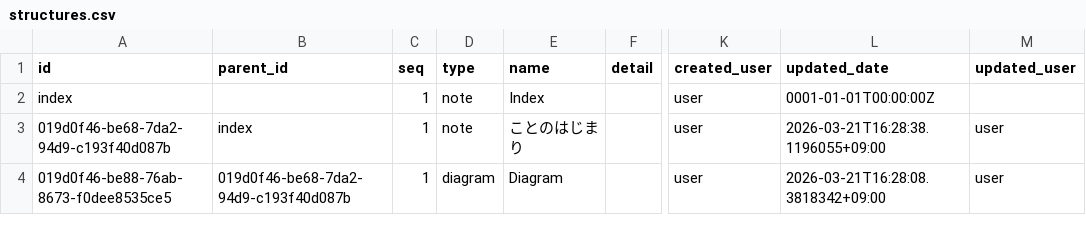
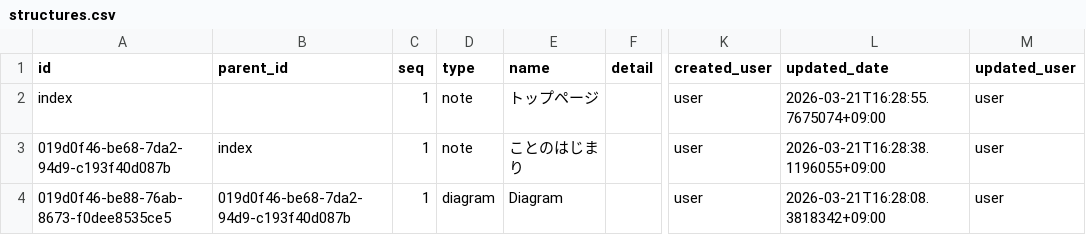
Before and after one commit to secondarykey/secondarykey.github.com, a CSV file: db/structures.csv, drawn as a sheet; only a part is shown, gaps mark what is left out; the diff names each change by its address in the sheet, - before the commit and + after, or states it on an @@ line.

Commit message:
Update Note : トップページ

```diff
--- a/db/structures.csv
+++ b/db/structures.csv
-E2 (name): Index
+E2 (name): トップページ
-L2 (updated_date): 0001-01-01T00:00:00Z
+L2 (updated_date): 2026-03-21T16:28:55.7675074+09:00
-M2 (updated_user): (empty)
+M2 (updated_user): user
```
Also changed, not shown: db/notes.csv.
